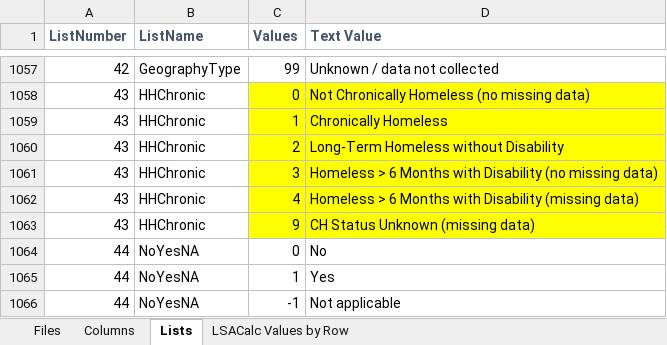
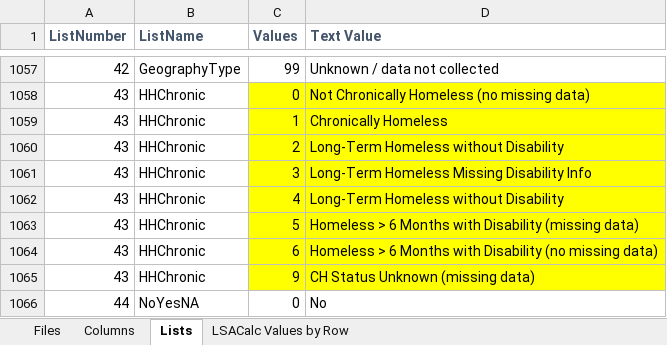
Before and after one commit to HMIS/LSASampleCode, an Excel workbook: LSA Data Dictionary FY2023.xlsx, sheet Lists, drawn as a sheet; only a part is shown, gaps mark what is left out; the shorter side is filled out with more unchanged rows; values as stored, in another font and other column widths than the file's, no borders; the diff names each change by its address in the sheet, - before the commit and + after, or states it on an @@ line.

Commit message:
Update LSA Data Dictionary FY2023.xlsx
Add categories 5 and 6 for HHChronic (already in sample code and specs)
Extend max length for RaceEthnicity/Gender columns to 7
Add list 47 to columns tab for HMISParticipationType
RRHSubType is nullable
Typo in LSAPerson columns - corrected RaceEthncity to RaceEthnicity

```diff
--- a/LSA Data Dictionary FY2023.xlsx (sheet Lists)
+++ b/LSA Data Dictionary FY2023.xlsx (sheet Lists)
-D1061 (Text Value): Homeless > 6 Months with Disability (no missing data)
+D1061 (Text Value): Long-Term Homeless Missing Disability Info
-D1062 (Text Value): Homeless > 6 Months with Disability (missing data)
+D1062 (Text Value): Long-Term Homeless without Disability
+row 1063: 43 | HHChronic | 5 | Homeless > 6 Months with Disability (missing data)
+row 1064: 43 | HHChronic | 6 | Homeless > 6 Months with Disability (no missing data)
```
Also changed, not shown: sheet Columns.
